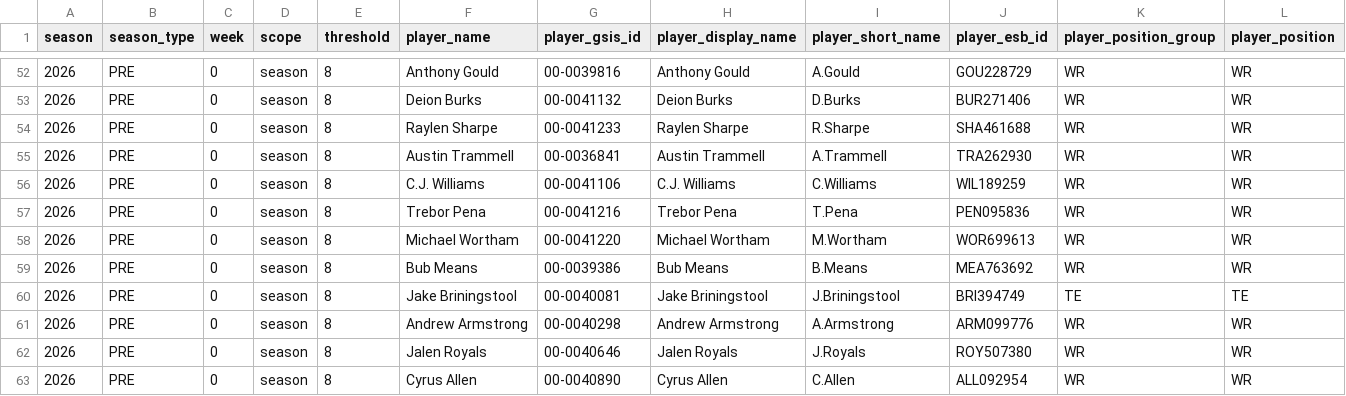
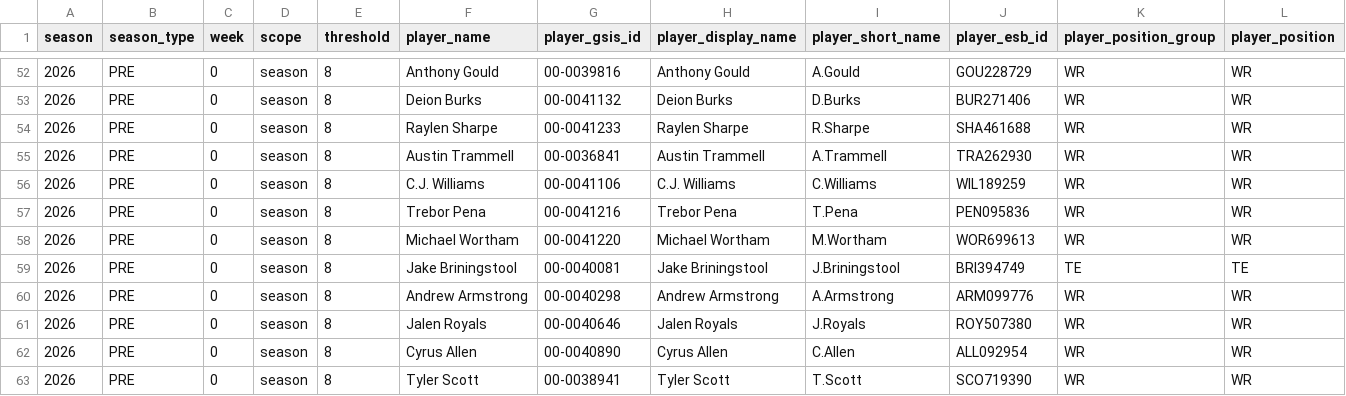
Before and after one commit to sportsdataverse/nfl-ngs-data, a CSV file: ngs/receiving/csv/ngs_receiving_2026.csv, drawn as a sheet; only a part is shown, gaps mark what is left out; the shorter side is filled out with more unchanged rows; removed rows and columns are numbered as before the commit, all else as after; rows hold the shown columns only; the diff covers the shown part only; the diff names each change by its address in the sheet, - before the commit and + after, or states it on an @@ line.

```diff
--- a/ngs/receiving/csv/ngs_receiving_2026.csv
+++ b/ngs/receiving/csv/ngs_receiving_2026.csv
-row 59: 2026 | PRE | 0 | season | 8 | Bub Means | 00-0039386 | Bub Means | B.Means | MEA763692 | WR | WR
```
Also changed, not shown: 1 added row and 6 edited cells elsewhere in this file, ngs/gamecenter_leaders/ngs_gamecenter_leaders_in_data_repo.csv, ngs/gamecenter_pass_rushers/ngs_gamecenter_pass_rushers_in_data_repo.csv, 22 other files.
